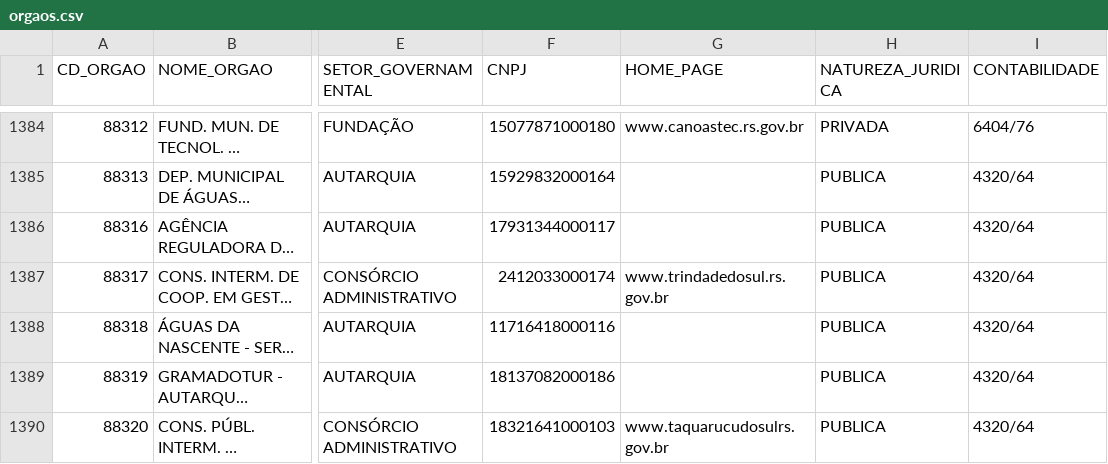
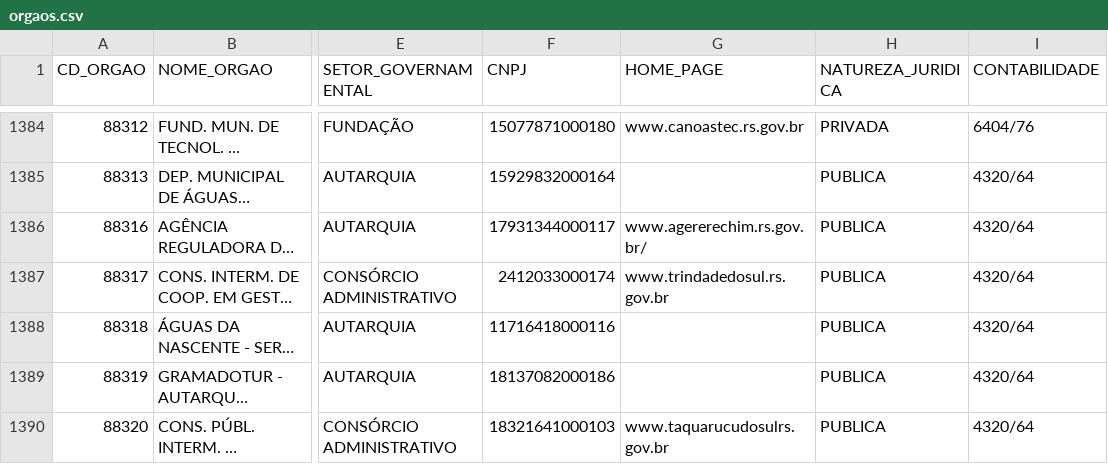
Before and after one commit to analytics-ufcg/ta-de-pe-dados, a CSV file: data/orgaos/orgaos.csv, drawn as a sheet; only a part is shown, gaps mark what is left out; long unchanged cells end in …; the diff covers the shown part only; the diff names each change by its address in the sheet, - before the commit and + after, or states it on an @@ line.

```diff
--- a/data/orgaos/orgaos.csv
+++ b/data/orgaos/orgaos.csv
-G1386 (HOME_PAGE): (empty)
+G1386 (HOME_PAGE): www.agererechim.rs.gov.br/
```
Also changed, not shown: 1 added row and 10 edited cells elsewhere in this file, 9 other files.
